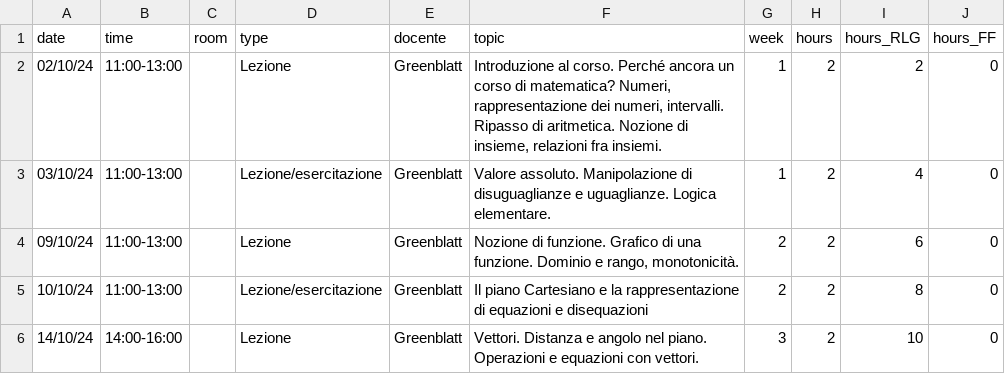
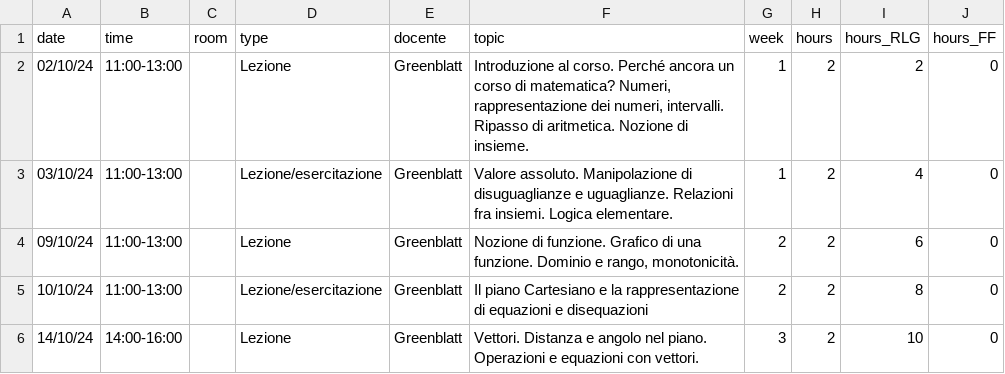
Before and after one commit to RafaelGreenblatt/Mat-SB-2024, a CSV file: data/diary.csv, drawn as a sheet; only a part is shown.

```diff
--- a/data/diary.csv
+++ b/data/diary.csv
@@ -1,4 +1,4 @@
 date,time,room,type,docente,topic,week,hours,hours_RLG,hours_FF
-02/10/24,11:00-13:00,,Lezione,Greenblatt,"Introduzione al corso. Perché ancora un corso di matematica?  Numeri, rappresentazione dei numeri, intervalli. Ripasso di aritmetica.  Nozione di insieme, relazioni fra insiemi.",1,2,2,0
-03/10/24,11:00-13:00,,Lezione/esercitazione,Greenblatt,Valore assoluto.  Manipolazione di disuguaglianze e uguaglianze.  Logica elementare.,1,2,4,0
+02/10/24,11:00-13:00,,Lezione,Greenblatt,"Introduzione al corso. Perché ancora un corso di matematica?  Numeri, rappresentazione dei numeri, intervalli. Ripasso di aritmetica.  Nozione di insieme.",1,2,2,0
+03/10/24,11:00-13:00,,Lezione/esercitazione,Greenblatt,Valore assoluto.  Manipolazione di disuguaglianze e uguaglianze. Relazioni fra insiemi.  Logica elementare.,1,2,4,0
 09/10/24,11:00-13:00,,Lezione,Greenblatt,"Nozione di funzione.  Grafico di una funzione.  Dominio e rango, monotonicità.  ",2,2,6,0
```
Also changed, not shown: 7 other files.
